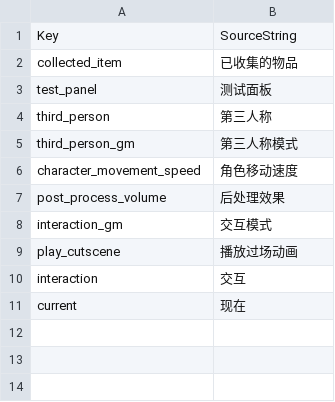
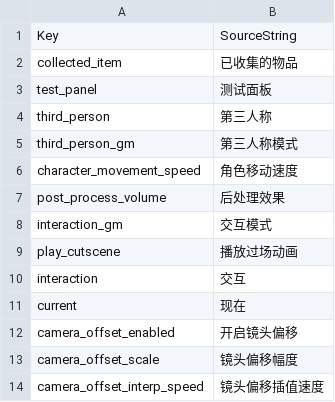
Before and after one commit to zhtsu/Evergreen, a CSV file: Content/Evergreen/DataTables/CSV/ui_test.csv, drawn as a sheet; the diff names each change by its address in the sheet, - before the commit and + after, or states it on an @@ line.

Commit message:
Add RotateCharacterCameraYaw

```diff
--- a/Content/Evergreen/DataTables/CSV/ui_test.csv
+++ b/Content/Evergreen/DataTables/CSV/ui_test.csv
+row 12: camera_offset_enabled | 开启镜头偏移
+row 13: camera_offset_scale | 镜头偏移幅度
+row 14: camera_offset_interp_speed | 镜头偏移插值速度
```
Also changed, not shown: 24 other files.
